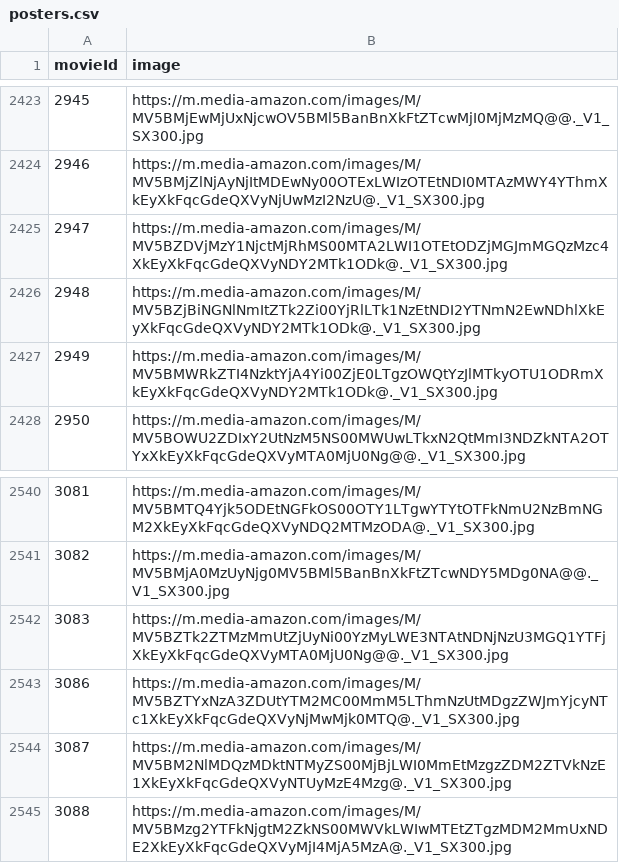
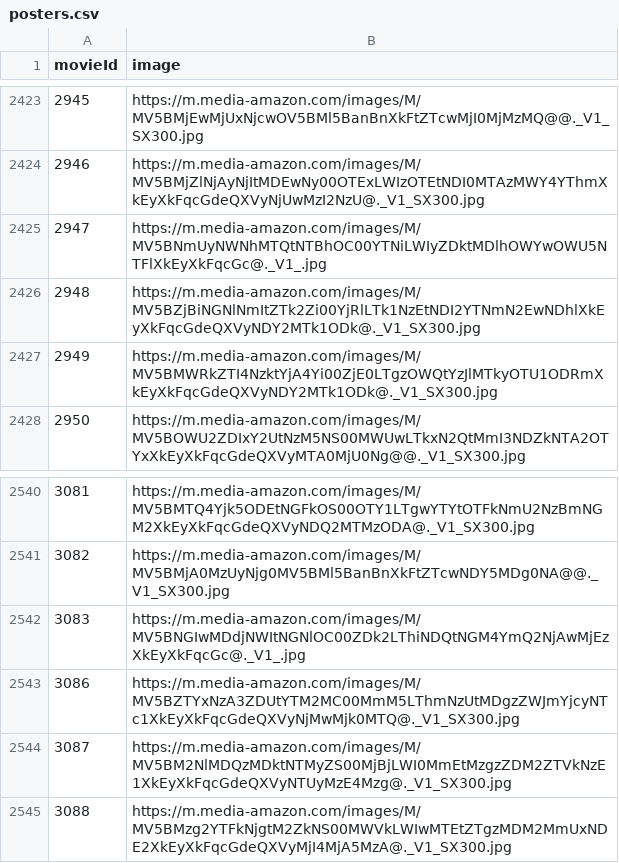
Before and after one commit to shunlaeoo/MoviesRecommender, a CSV file: posters.csv, drawn as a sheet; only a part is shown, gaps mark what is left out; the diff covers the shown part only.

```diff
--- a/posters.csv
+++ b/posters.csv
@@ -2424,3 +2424,3 @@ movieId,image
 2946,https://m.media-amazon.com/images/M/MV5BMjZlNjAyNjItMDEwNy00OTExLWIzOTEtNDI0MTAzMWY4YThmXkEyXkFqcGdeQXVyNjUwMzI2NzU@._V1_SX300.jpg
-2947,https://m.media-amazon.com/images/M/MV5BZDVjMzY1NjctMjRhMS00MTA2LWI1OTEtODZjMGJmMGQzMzc4XkEyXkFqcGdeQXVyNDY2MTk1ODk@._V1_SX300.jpg
+2947,https://m.media-amazon.com/images/M/MV5BNmUyNWNhMTQtNTBhOC00YTNiLWIyZDktMDlhOWYwOWU5NTFlXkEyXkFqcGc@._V1_.jpg
 2948,https://m.media-amazon.com/images/M/MV5BZjBiNGNlNmItZTk2Zi00YjRlLTk1NzEtNDI2YTNmN2EwNDhlXkEyXkFqcGdeQXVyNDY2MTk1ODk@._V1_SX300.jpg
@@ -2541,3 +2541,3 @@ movieId,image
 3082,https://m.media-amazon.com/images/M/MV5BMjA0MzUyNjg0MV5BMl5BanBnXkFtZTcwNDY5MDg0NA@@._V1_SX300.jpg
-3083,https://m.media-amazon.com/images/M/MV5BZTk2ZTMzMmUtZjUyNi00YzMyLWE3NTAtNDNjNzU3MGQ1YTFjXkEyXkFqcGdeQXVyMTA0MjU0Ng@@._V1_SX300.jpg
+3083,https://m.media-amazon.com/images/M/MV5BNGIwMDdjNWItNGNlOC00ZDk2LThiNDQtNGM4YmQ2NjAwMjEzXkEyXkFqcGc@._V1_.jpg
 3086,https://m.media-amazon.com/images/M/MV5BZTYxNzA3ZDUtYTM2MC00MmM5LThmNzUtMDgzZWJmYjcyNTc1XkEyXkFqcGdeQXVyNjMwMjk0MTQ@._V1_SX300.jpg
```
Also changed, not shown: 42 added rows and 6 edited cells elsewhere in this file, 1 other file.
